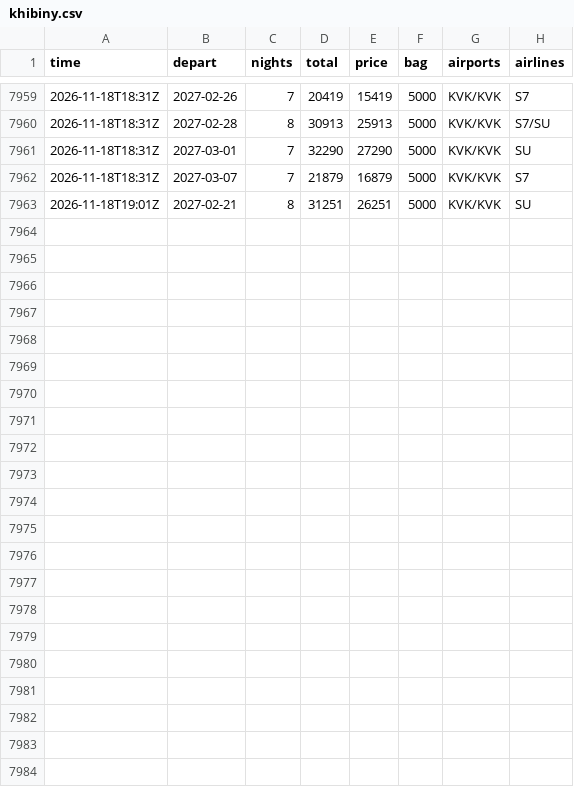
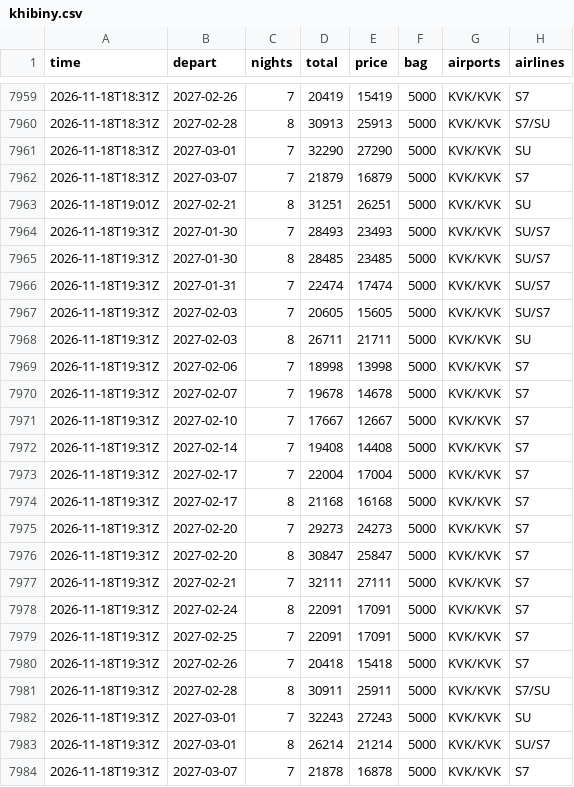
Before and after one commit to JohnLennon000/ski-tickets, a CSV file: docs/data/trips/khibiny.csv, drawn as a sheet; only a part is shown, gaps mark what is left out.

```diff
--- a/docs/data/trips/khibiny.csv
+++ b/docs/data/trips/khibiny.csv
@@ -7963 +7963,22 @@ time,depart,nights,total,price,bag,airports,airlines
 2026-11-18T19:01Z,2027-02-21,8,31251,26251,5000,KVK/KVK,SU
+2026-11-18T19:31Z,2027-01-30,7,28493,23493,5000,KVK/KVK,SU/S7
+2026-11-18T19:31Z,2027-01-30,8,28485,23485,5000,KVK/KVK,SU/S7
+2026-11-18T19:31Z,2027-01-31,7,22474,17474,5000,KVK/KVK,SU/S7
+2026-11-18T19:31Z,2027-02-03,7,20605,15605,5000,KVK/KVK,SU/S7
+2026-11-18T19:31Z,2027-02-03,8,26711,21711,5000,KVK/KVK,SU
+2026-11-18T19:31Z,2027-02-06,7,18998,13998,5000,KVK/KVK,S7
+2026-11-18T19:31Z,2027-02-07,7,19678,14678,5000,KVK/KVK,S7
+2026-11-18T19:31Z,2027-02-10,7,17667,12667,5000,KVK/KVK,S7
+2026-11-18T19:31Z,2027-02-14,7,19408,14408,5000,KVK/KVK,S7
+2026-11-18T19:31Z,2027-02-17,7,22004,17004,5000,KVK/KVK,S7
+2026-11-18T19:31Z,2027-02-17,8,21168,16168,5000,KVK/KVK,S7
+2026-11-18T19:31Z,2027-02-20,7,29273,24273,5000,KVK/KVK,S7
+2026-11-18T19:31Z,2027-02-20,8,30847,25847,5000,KVK/KVK,S7
+2026-11-18T19:31Z,2027-02-21,7,32111,27111,5000,KVK/KVK,S7
+2026-11-18T19:31Z,2027-02-24,8,22091,17091,5000,KVK/KVK,S7
+2026-11-18T19:31Z,2027-02-25,7,22091,17091,5000,KVK/KVK,S7
+2026-11-18T19:31Z,2027-02-26,7,20418,15418,5000,KVK/KVK,S7
+2026-11-18T19:31Z,2027-02-28,8,30911,25911,5000,KVK/KVK,S7/SU
+2026-11-18T19:31Z,2027-03-01,7,32243,27243,5000,KVK/KVK,SU
+2026-11-18T19:31Z,2027-03-01,8,26214,21214,5000,KVK/KVK,SU/S7
+2026-11-18T19:31Z,2027-03-07,7,21878,16878,5000,KVK/KVK,S7
```
Also changed, not shown: docs/data/trips/caucasus.csv, docs/data/trips/gorny.csv, 6 other files.
